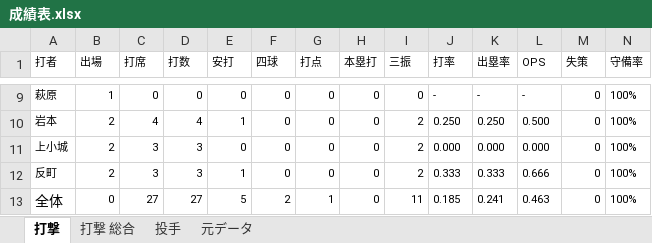
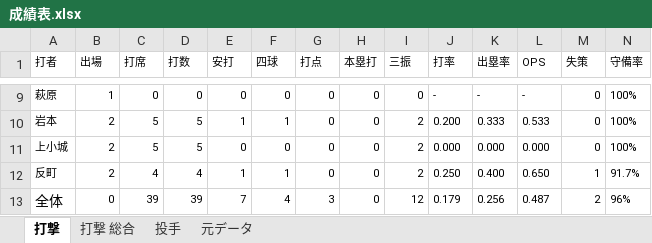
Before and after one commit to beta-zelkova/25, an Excel workbook: 成績表.xlsx, sheet 打撃, drawn as a sheet; only a part is shown, gaps mark what is left out; values as stored, in another font and other column widths than the file's, no borders; the diff covers the shown part only; the diff names each change by its address in the sheet, - before the commit and + after, or states it on an @@ line.

```diff
--- a/成績表.xlsx (sheet 打撃)
+++ b/成績表.xlsx (sheet 打撃)
-C10 (打席): 4
+C10 (打席): 5
-D10 (打数): 4
+D10 (打数): 5
-F10 (四球): 0
+F10 (四球): 1
-J10 (打率): 0.250
+J10 (打率): 0.200
-K10 (出塁率): 0.250
+K10 (出塁率): 0.333
-L10 (OPS): 0.500
+L10 (OPS): 0.533
-C11 (打席): 3
+C11 (打席): 5
-D11 (打数): 3
+D11 (打数): 5
-C12 (打席): 3
+C12 (打席): 4
-D12 (打数): 3
+D12 (打数): 4
-F12 (四球): 0
+F12 (四球): 1
-J12 (打率): 0.333
+J12 (打率): 0.250
-K12 (出塁率): 0.333
+K12 (出塁率): 0.400
-L12 (OPS): 0.666
+L12 (OPS): 0.650
-M12 (失策): 0
+M12 (失策): 1
-N12 (守備率): 100%
+N12 (守備率): 91.7%
-C13 (打席): 27
+C13 (打席): 39
-D13 (打数): 27
+D13 (打数): 39
-E13 (安打): 5
+E13 (安打): 7
-F13 (四球): 2
+F13 (四球): 4
-G13 (打点): 1
+G13 (打点): 3
-I13 (三振): 11
+I13 (三振): 12
-J13 (打率): 0.185
+J13 (打率): 0.179
-K13 (出塁率): 0.241
+K13 (出塁率): 0.256
-L13 (OPS): 0.463
+L13 (OPS): 0.487
-M13 (失策): 0
+M13 (失策): 2
-N13 (守備率): 100%
+N13 (守備率): 96%
```
Also changed, not shown: 31 edited cells and cell formats elsewhere in this sheet, sheet 元データ, sheet 打撃 総合, 2 other files.
